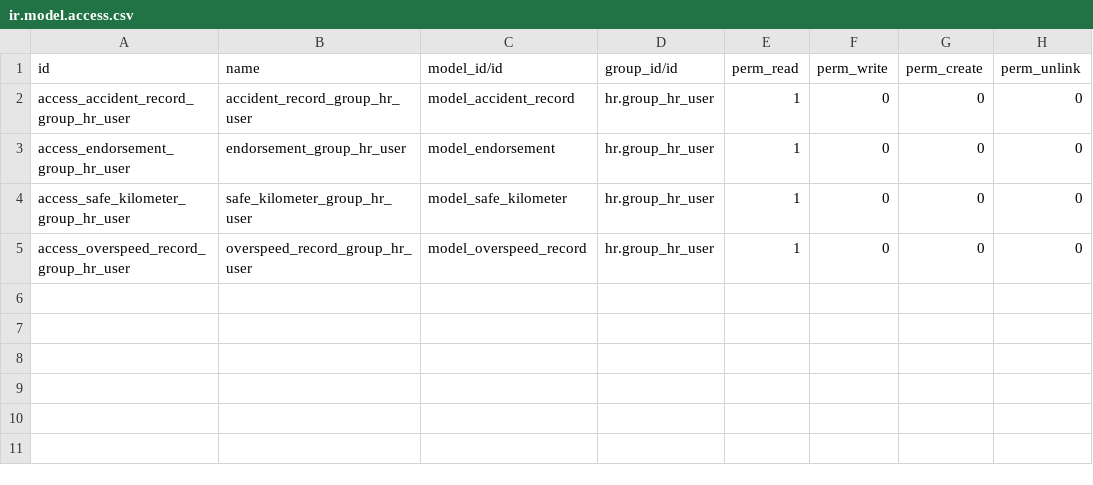
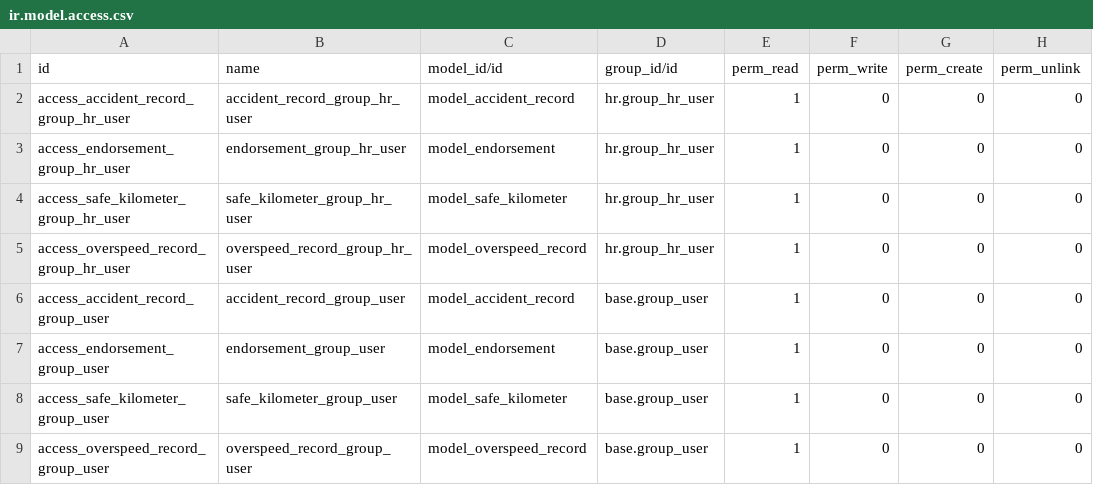
Before and after one commit to cialuo/odoo-1, a CSV file: extend_addons/driver_safety_profile/security/ir.model.access.csv, drawn as a sheet; the diff names each change by its address in the sheet, - before the commit and + after, or states it on an @@ line.

```diff
--- a/extend_addons/driver_safety_profile/security/ir.model.access.csv
+++ b/extend_addons/driver_safety_profile/security/ir.model.access.csv
+row 6: access_accident_record_group_user | accident_record_group_user | model_accident_record | base.group_user | 1 | 0 | 0 | 0
+row 7: access_endorsement_group_user | endorsement_group_user | model_endorsement | base.group_user | 1 | 0 | 0 | 0
+row 8: access_safe_kilometer_group_user | safe_kilometer_group_user | model_safe_kilometer | base.group_user | 1 | 0 | 0 | 0
+row 9: access_overspeed_record_group_user | overspeed_record_group_user | model_overspeed_record | base.group_user | 1 | 0 | 0 | 0
```
Also changed, not shown: 8 other files.
